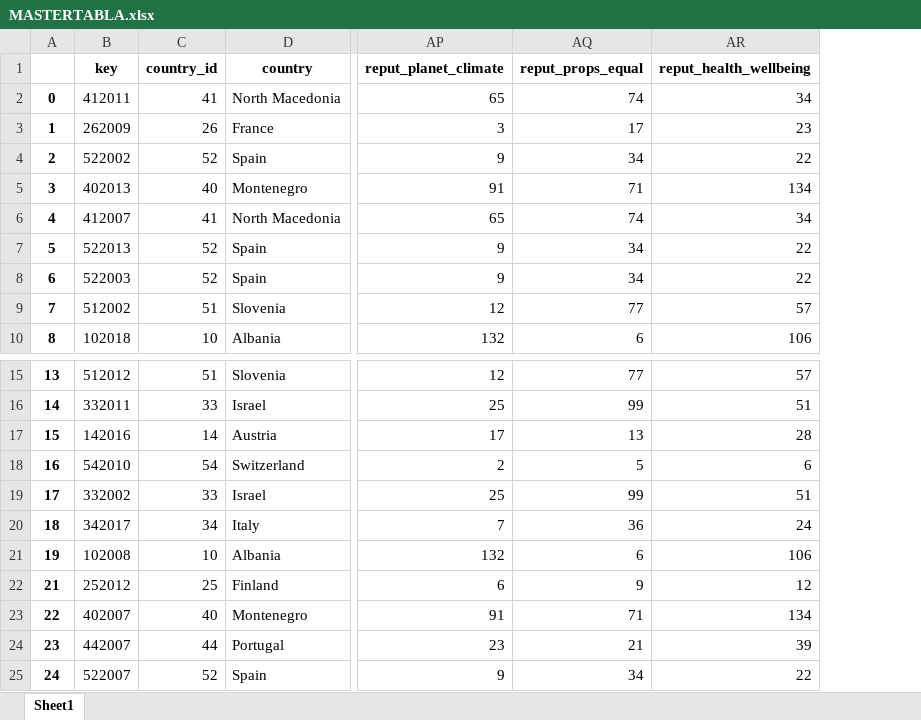
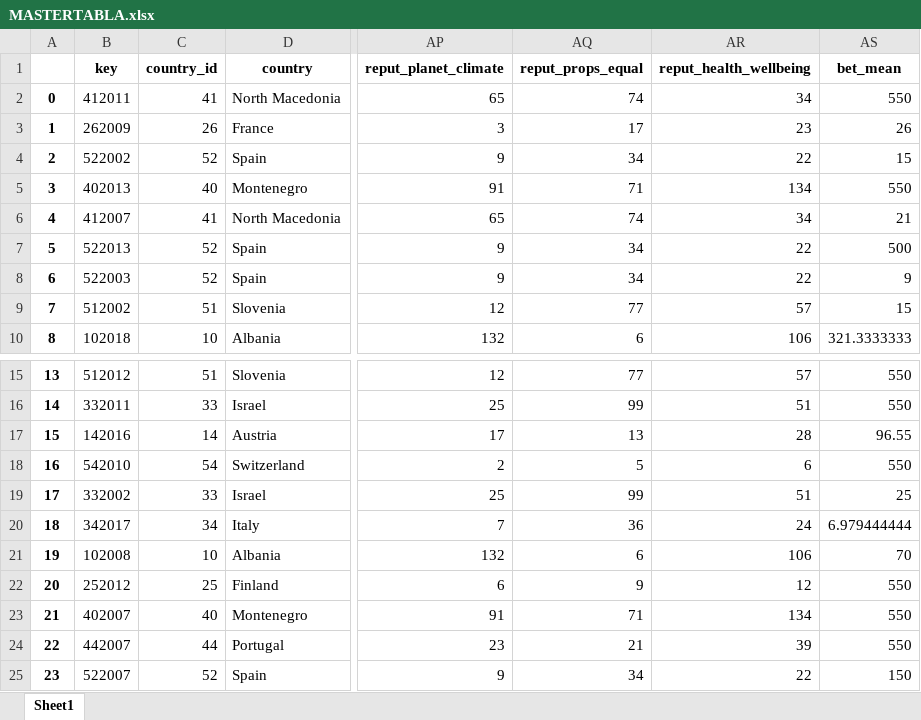
Before and after one commit to AdrianCiges/Eurovision_Game_Streamlit, an Excel workbook: data/MASTERTABLA.xlsx, sheet Sheet1, drawn as a sheet; only a part is shown, gaps mark what is left out; values as stored, in another font and other column widths than the file's, no borders; the diff names each change by its address in the sheet, - before the commit and + after, or states it on an @@ line.

Commit message:
Add files via upload

```diff
--- a/data/MASTERTABLA.xlsx (sheet Sheet1)
+++ b/data/MASTERTABLA.xlsx (sheet Sheet1)
+column AS (bet_mean), rows 2-10: 550 | 26 | 15 | 550 | 21 | 500 | 9 | 15 | 321.3333333; rows 15-25: 550 | 550 | 96.55 | 550 | 25 | 6.979444444 | 70 | 550 | 550 | 550 | 150
@@ column A renumbered from row 22 down @@
```
